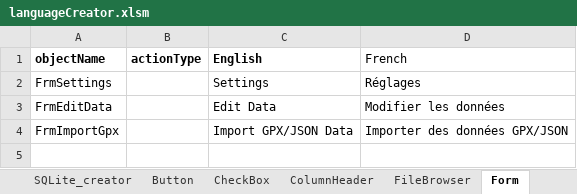
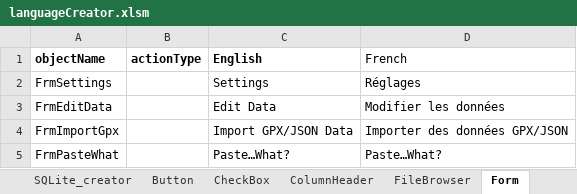
Before and after one commit to nemethviktor/GeoTagNinja, an Excel workbook: extraFiles/languageCreator.xlsm, sheet Form, drawn as a sheet; values as stored, in another font and other column widths than the file's, no borders; the diff names each change by its address in the sheet, - before the commit and + after, or states it on an @@ line.

```diff
--- a/extraFiles/languageCreator.xlsm (sheet Form)
+++ b/extraFiles/languageCreator.xlsm (sheet Form)
+row 5: FrmPasteWhat |  | Paste…What? | Paste…What?
```
Also changed, not shown: sheet CheckBox, sheet Button, 10 other files.
